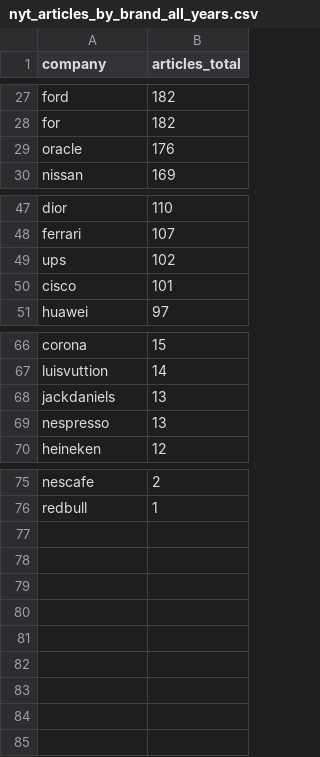
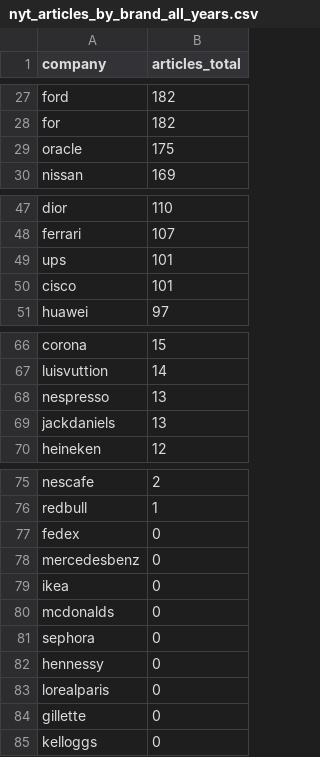
Before and after one commit to dil-beszabo/szakdolgozat, a CSV file: data/derived/sparsity/nyt_articles_by_brand_all_years.csv, drawn as a sheet; only a part is shown, gaps mark what is left out; the diff covers the shown part only.

```diff
--- a/data/derived/sparsity/nyt_articles_by_brand_all_years.csv
+++ b/data/derived/sparsity/nyt_articles_by_brand_all_years.csv
@@ -28,3 +28,3 @@ ford,182
 for,182
-oracle,176
+oracle,175
 nissan,169
@@ -48,3 +48,3 @@ dior,110
 ferrari,107
-ups,102
+ups,101
 cisco,101
@@ -67,4 +67,4 @@ corona,15
 luisvuttion,14
+nespresso,13
 jackdaniels,13
-nespresso,13
 heineken,12
@@ -76 +76,10 @@ nescafe,2
 redbull,1
+fedex,0
+mercedesbenz,0
+ikea,0
+mcdonalds,0
+sephora,0
+hennessy,0
+lorealparis,0
+gillette,0
+kelloggs,0
```
Also changed, not shown: 16 edited cells elsewhere in this file, data/derived/sparsity/sparsity_missing_variables.csv, data/derived/sparsity/sparsity_overview_sentiment+mention.csv, 6 other files.
